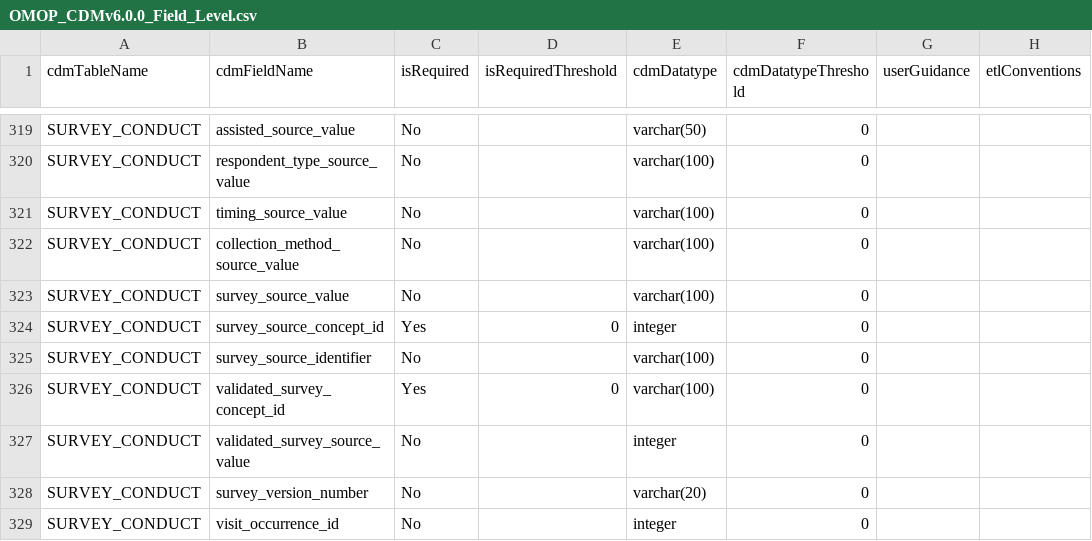
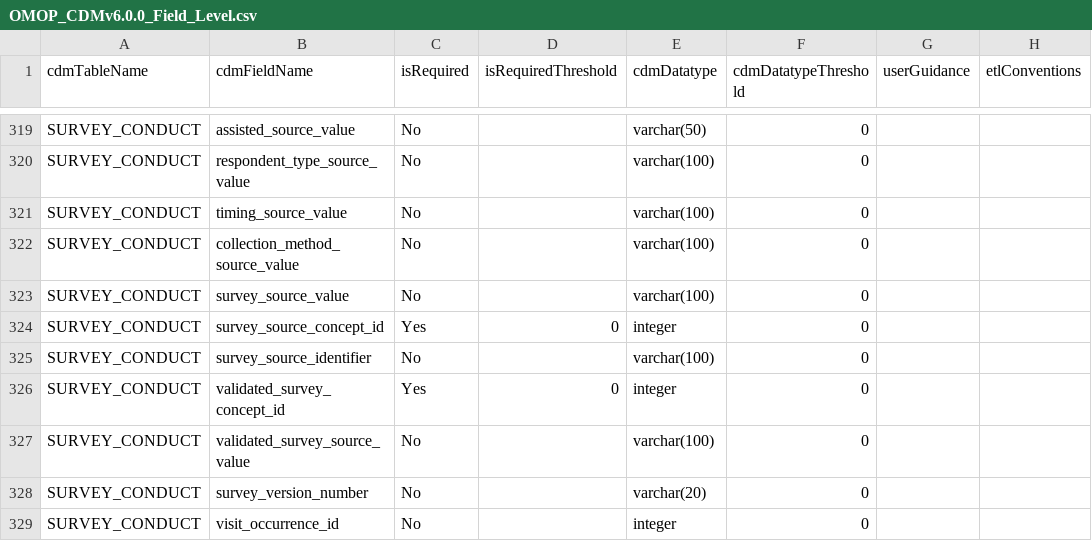
Before and after one commit to thehyve/OHDSI-DataQualityDashboard, a CSV file: inst/csv/OMOP_CDMv6.0.0_Field_Level.csv, drawn as a sheet; only a part is shown, gaps mark what is left out; the diff names each change by its address in the sheet, - before the commit and + after, or states it on an @@ line.

Commit message:
change datatype validated_survey concept_id and source_value

```diff
--- a/inst/csv/OMOP_CDMv6.0.0_Field_Level.csv
+++ b/inst/csv/OMOP_CDMv6.0.0_Field_Level.csv
-E326 (cdmDatatype): varchar(100)
+E326 (cdmDatatype): integer
-E327 (cdmDatatype): integer
+E327 (cdmDatatype): varchar(100)
```
